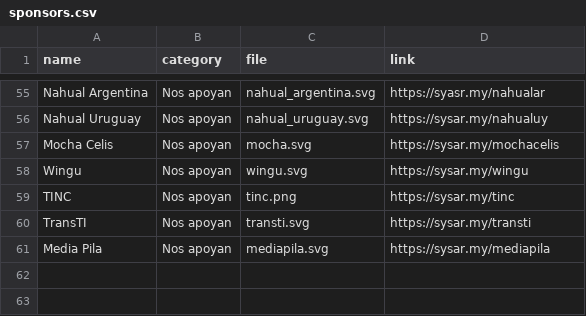
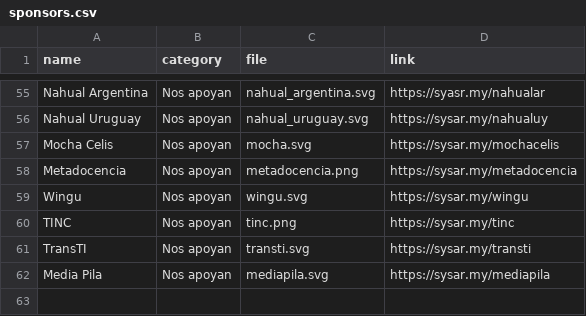
Before and after one commit to sysarmy/2023.nerdear.la, a CSV file: datasets/sponsors.csv, drawn as a sheet; only a part is shown, gaps mark what is left out; the shorter side is filled out with more unchanged rows.

Commit message:
more comunities and orgs

```diff
--- a/datasets/sponsors.csv
+++ b/datasets/sponsors.csv
@@ -57,2 +57,3 @@ Nahual Uruguay,Nos apoyan,nahual_uruguay.svg,https://sysar.my/nahualuy
 Mocha Celis,Nos apoyan,mocha.svg,https://sysar.my/mochacelis
+Metadocencia,Nos apoyan,metadocencia.png,https://sysar.my/metadocencia
 Wingu,Nos apoyan,wingu.svg,https://sysar.my/wingu
```
